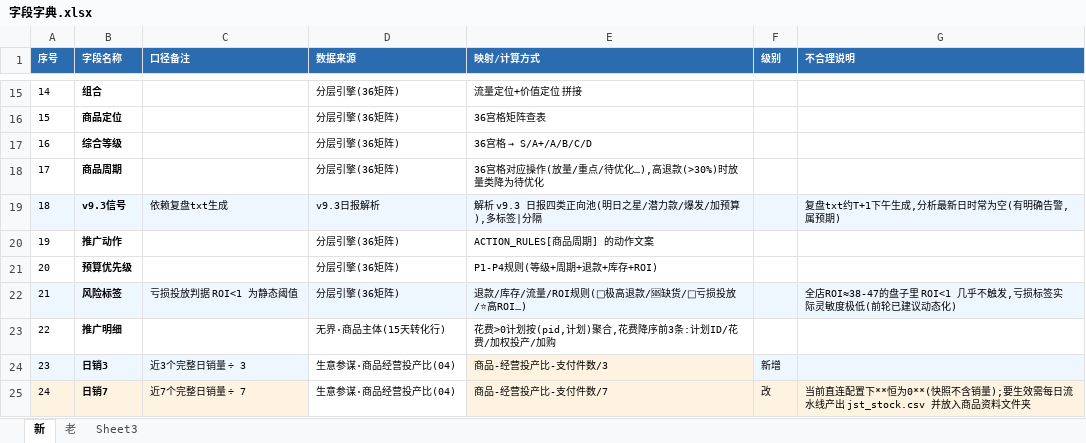
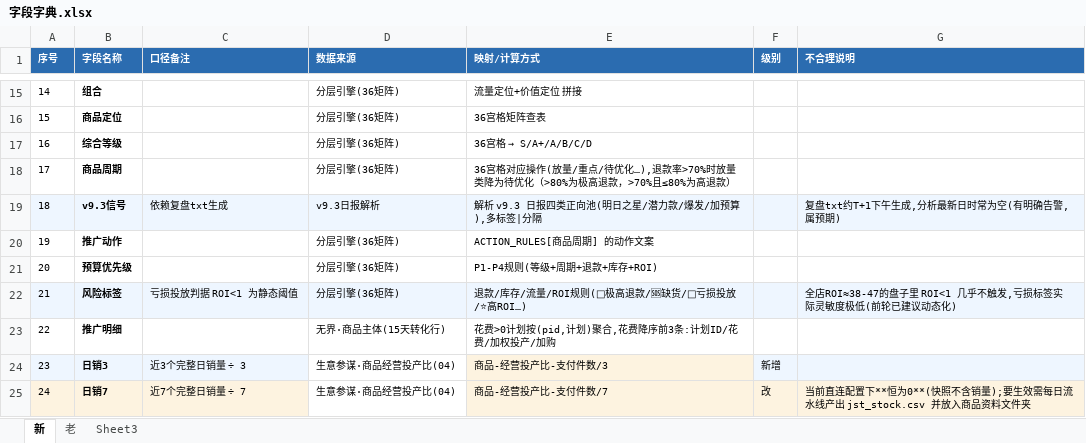
Before and after one commit to happyshaoye-sys/banaute-tuiguang, an Excel workbook: 字段字典.xlsx, sheet 新, drawn as a sheet; only a part is shown, gaps mark what is left out; values as stored, in another font and other column widths than the file's, no borders; the diff names each change by its address in the sheet, - before the commit and + after, or states it on an @@ line.

```diff
--- a/字段字典.xlsx (sheet 新)
+++ b/字段字典.xlsx (sheet 新)
-E18 (映射/计算方式): …待优化…),高退款(>30%)时放量类降为待优化
+E18 (映射/计算方式): …待优化…),退款率>70%时放量类降为待优化（>80%为极高退款，>70%且≤80%为高退款）
```
Also changed, not shown: sheet 老, 34 other files.
